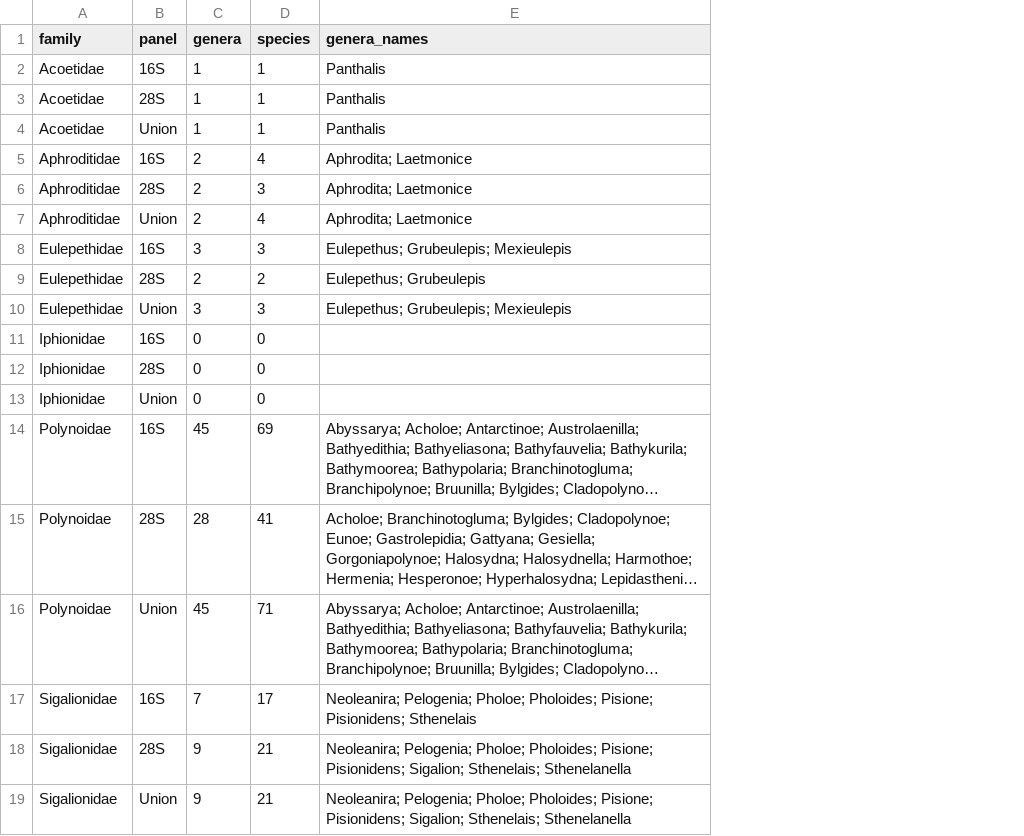
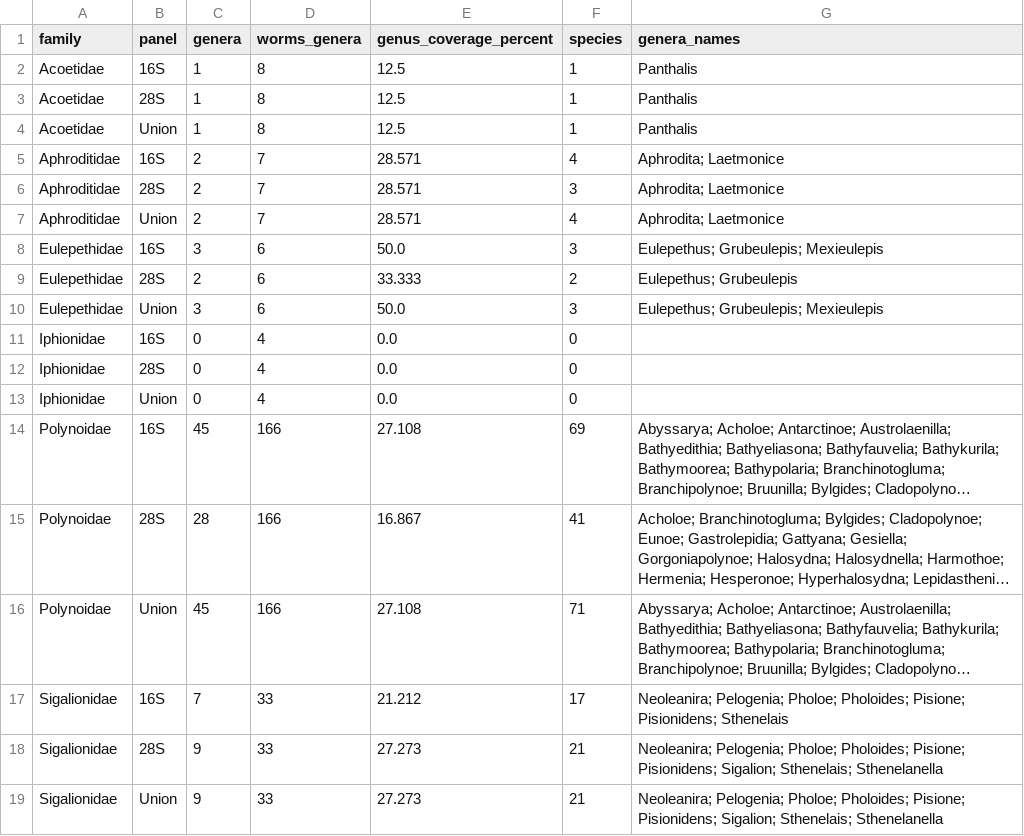
Before and after one commit to GUIBA-EX/MiAphro, a CSV file: taxonomy/reference_coverage.csv, drawn as a sheet; long unchanged cells end in …; the diff names each change by its address in the sheet, - before the commit and + after, or states it on an @@ line.

Commit message:
Quantify WoRMS genus coverage and refine coverage figures

```diff
--- a/taxonomy/reference_coverage.csv
+++ b/taxonomy/reference_coverage.csv
+column D (worms_genera), rows 2-19: 8 | 8 | 8 | 7 | 7 | 7 | 6 | 6 | 6 | 4 | 4 | 4 | 166 | 166 | 166 | 33 | 33 | 33
+column E (genus_coverage_percent), rows 2-19: 12.5 | 12.5 | 12.5 | 28.571 | 28.571 | 28.571 | 50.0 | 33.333 | 50.0 | 0.0 | 0.0 | 0.0 | 27.108 | 16.867 | 27.108 | 21.212 | 27.273 | 27.273
```
Also changed, not shown: 31 other files.
